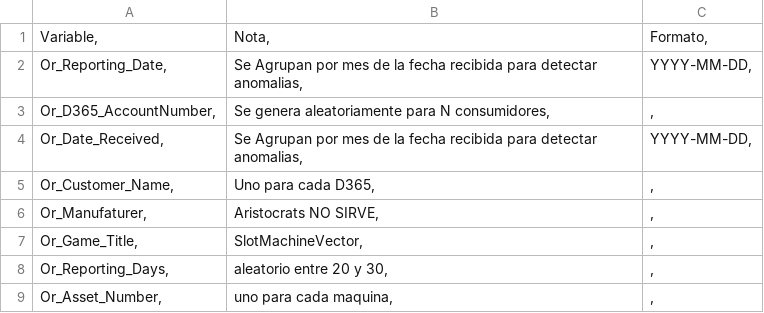
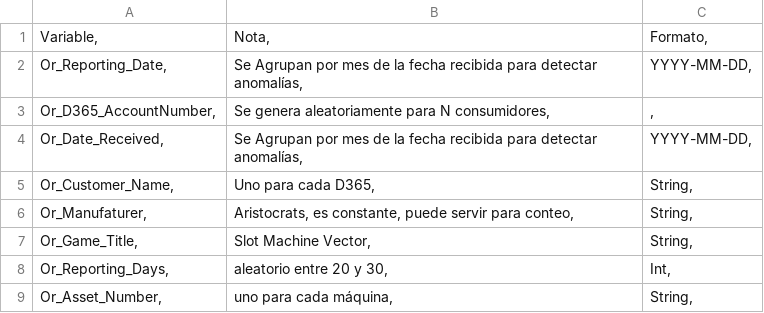
Before and after one commit to devicemxl/ReportAnomalyDetect, a CSV file: Data/Variables.csv, drawn as a sheet.

Commit message:
Update Variables.csv

```diff
--- a/Data/Variables.csv
+++ b/Data/Variables.csv
@@ -1,9 +1,9 @@
 Variable,	Nota,	Formato,
-Or_Reporting_Date,	Se Agrupan por mes de la fecha recibida para detectar anomalias,	YYYY-MM-DD,
+Or_Reporting_Date,	Se Agrupan por mes de la fecha recibida para detectar anomalías,	YYYY-MM-DD,
 Or_D365_AccountNumber,	Se genera aleatoriamente para N consumidores,	,
-Or_Date_Received,	Se Agrupan por mes de la fecha recibida para detectar anomalias,	YYYY-MM-DD,
-Or_Customer_Name,	Uno para cada D365,	,
-Or_Manufaturer,	Aristocrats NO SIRVE,	,
-Or_Game_Title,	SlotMachineVector,	,
-Or_Reporting_Days,	aleatorio entre 20 y 30,	,
-Or_Asset_Number,	uno para cada maquina,	,
+Or_Date_Received,	Se Agrupan por mes de la fecha recibida para detectar anomalías,	YYYY-MM-DD,
+Or_Customer_Name,	Uno para cada D365,	String,
+Or_Manufaturer,	Aristocrats, es constante, puede servir para conteo,	String,
+Or_Game_Title,	Slot Machine Vector,	String,
+Or_Reporting_Days,	aleatorio entre 20 y 30,	Int,
+Or_Asset_Number,	uno para cada máquina,	String,
```
